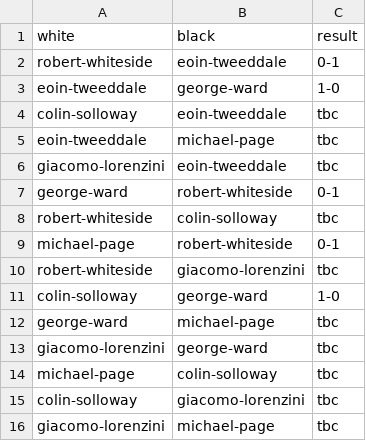
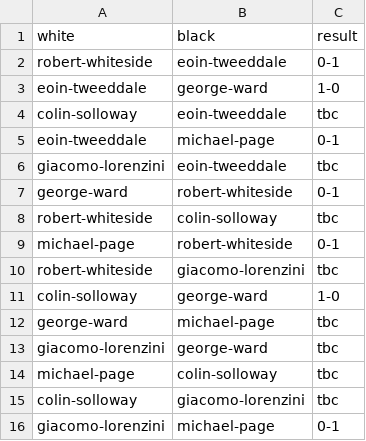
Before and after one commit to MiltonKeynesChessClub/clubwebsite, a CSV file: _data/results/internal/2025/championship/pool1/pairings.csv, drawn as a sheet.

```diff
--- a/_data/results/internal/2025/championship/pool1/pairings.csv
+++ b/_data/results/internal/2025/championship/pool1/pairings.csv
@@ -4,3 +4,3 @@ eoin-tweeddale,george-ward,1-0
 colin-solloway,eoin-tweeddale,tbc
-eoin-tweeddale,michael-page,tbc
+eoin-tweeddale,michael-page,0-1
 giacomo-lorenzini,eoin-tweeddale,tbc
@@ -15,2 +15,2 @@ michael-page,colin-solloway,tbc
 colin-solloway,giacomo-lorenzini,tbc
-giacomo-lorenzini,michael-page,tbc
+giacomo-lorenzini,michael-page,0-1
```
Also changed, not shown: _data/results/internal/2025/championship/pool2/pairings.csv, _data/results/internal/2025/championship/pool3/pairings.csv, 5 other files.
